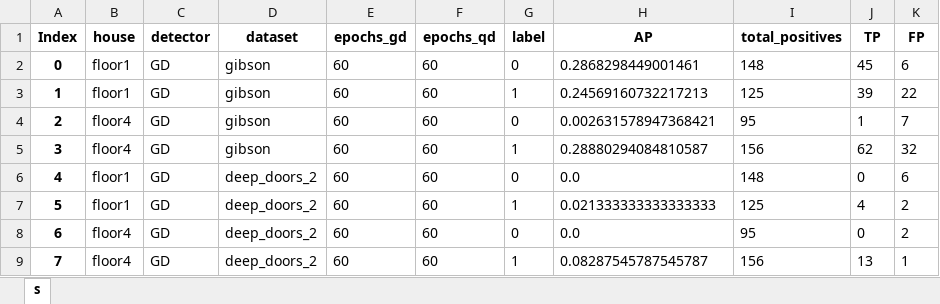
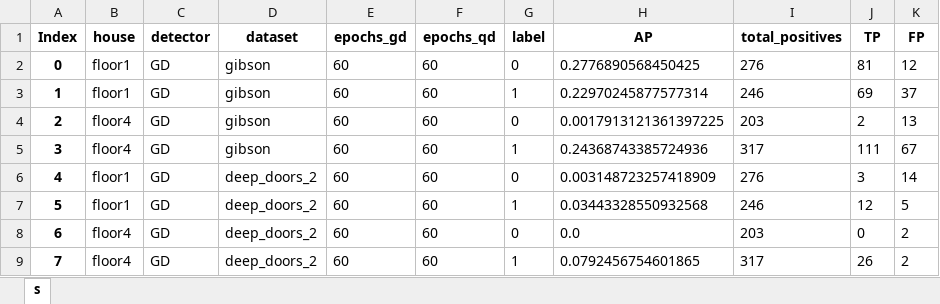
Before and after one commit to aislabunimi/door-detection-long-term, an Excel workbook: doors_detection_long_term/scripts/results/yolov5_ap_real_data_different_condition.xlsx, sheet s, drawn as a sheet; only a part is shown; values as stored, in another font and other column widths than the file's, no borders; the diff covers the shown part only; the diff names each change by its address in the sheet, - before the commit and + after, or states it on an @@ line.

Commit message:
added results

```diff
--- a/doors_detection_long_term/scripts/results/yolov5_ap_real_data_different_condition.xlsx (sheet s)
+++ b/doors_detection_long_term/scripts/results/yolov5_ap_real_data_different_condition.xlsx (sheet s)
-H2 (AP): 0.2868298449001461
+H2 (AP): 0.2776890568450425
-I2 (total_positives): 148
+I2 (total_positives): 276
-J2 (TP): 45
+J2 (TP): 81
-K2 (FP): 6
+K2 (FP): 12
-H3 (AP): 0.24569160732217213
+H3 (AP): 0.22970245877577314
-I3 (total_positives): 125
+I3 (total_positives): 246
-J3 (TP): 39
+J3 (TP): 69
-K3 (FP): 22
+K3 (FP): 37
-H4 (AP): 0.002631578947368421
+H4 (AP): 0.0017913121361397225
-I4 (total_positives): 95
+I4 (total_positives): 203
-J4 (TP): 1
+J4 (TP): 2
-K4 (FP): 7
+K4 (FP): 13
-H5 (AP): 0.28880294084810587
+H5 (AP): 0.24368743385724936
-I5 (total_positives): 156
+I5 (total_positives): 317
-J5 (TP): 62
+J5 (TP): 111
-K5 (FP): 32
+K5 (FP): 67
-H6 (AP): 0.0
+H6 (AP): 0.003148723257418909
-I6 (total_positives): 148
+I6 (total_positives): 276
-J6 (TP): 0
+J6 (TP): 3
-K6 (FP): 6
+K6 (FP): 14
-H7 (AP): 0.021333333333333333
+H7 (AP): 0.03443328550932568
-I7 (total_positives): 125
+I7 (total_positives): 246
-J7 (TP): 4
+J7 (TP): 12
-K7 (FP): 2
+K7 (FP): 5
-I8 (total_positives): 95
+I8 (total_positives): 203
-H9 (AP): 0.08287545787545787
+H9 (AP): 0.0792456754601865
-I9 (total_positives): 156
+I9 (total_positives): 317
-J9 (TP): 13
+J9 (TP): 26
-K9 (FP): 1
+K9 (FP): 2
```
Also changed, not shown: 208 edited cells elsewhere in this sheet, doors_detection_long_term/scripts/results/yolov5_complete_metric_real_data_different_condition.xlsx.
